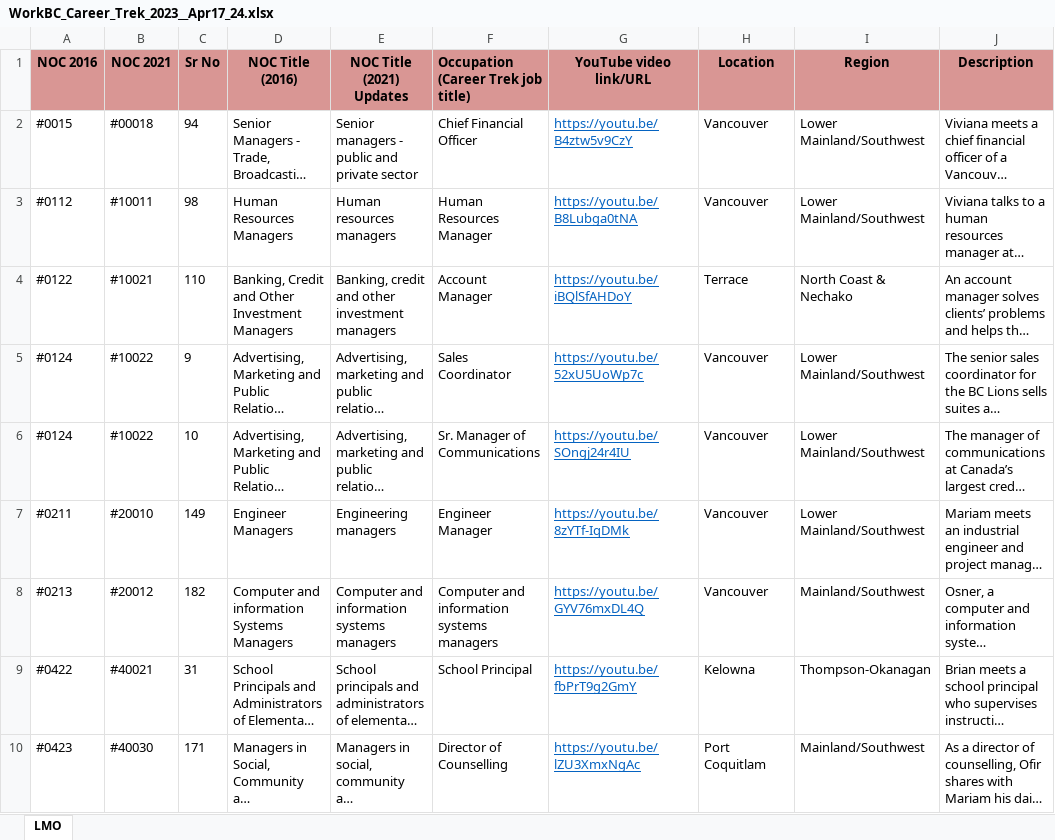
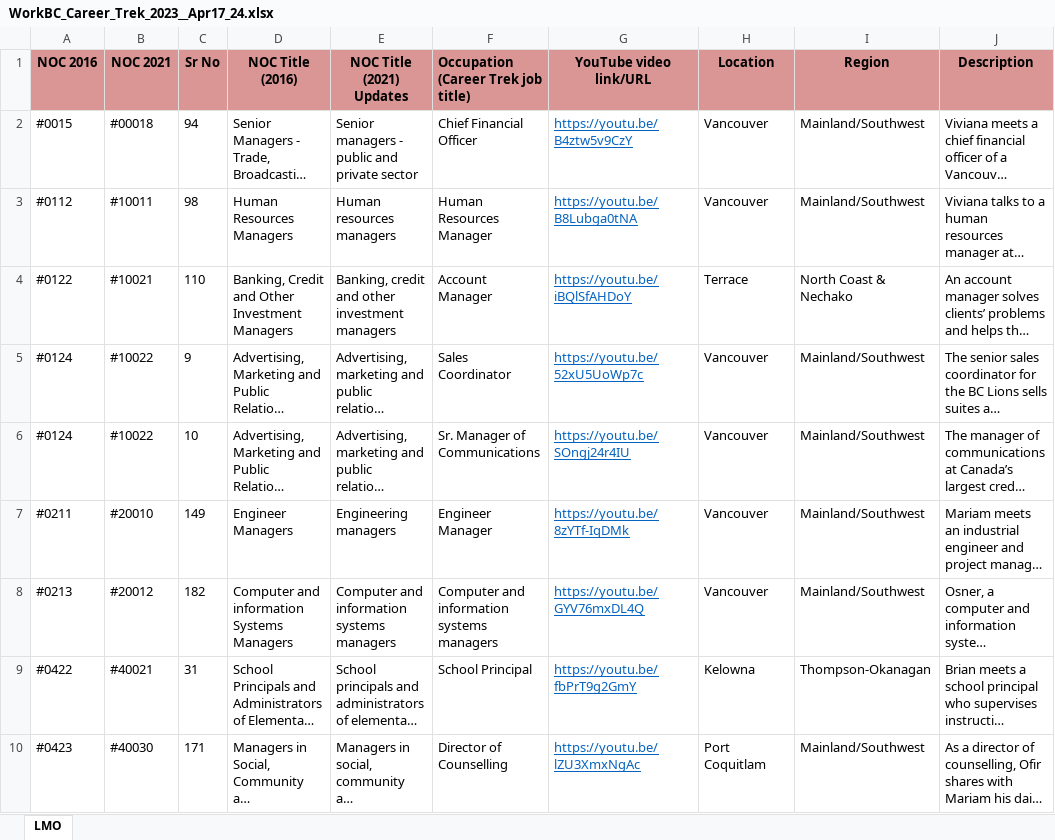
Before and after one commit to bcgov/workbc-ssot, an Excel workbook: migration/data/WorkBC_Career_Trek_2023__Apr17_24.xlsx, sheet LMO, drawn as a sheet; only a part is shown; long unchanged cells end in …; values as stored, in another font and other column widths than the file's, no borders; the diff covers the shown part only; the diff names each change by its address in the sheet, - before the commit and + after, or states it on an @@ line.

```diff
--- a/migration/data/WorkBC_Career_Trek_2023__Apr17_24.xlsx (sheet LMO)
+++ b/migration/data/WorkBC_Career_Trek_2023__Apr17_24.xlsx (sheet LMO)
-I2:I3 (Region): Lower Mainland/Southwest
+I2:I3 (Region): Mainland/Southwest
-I5:I7 (Region): Lower Mainland/Southwest
+I5:I7 (Region): Mainland/Southwest
```
Also changed, not shown: 54 edited cells elsewhere in this sheet, 2 other files.
